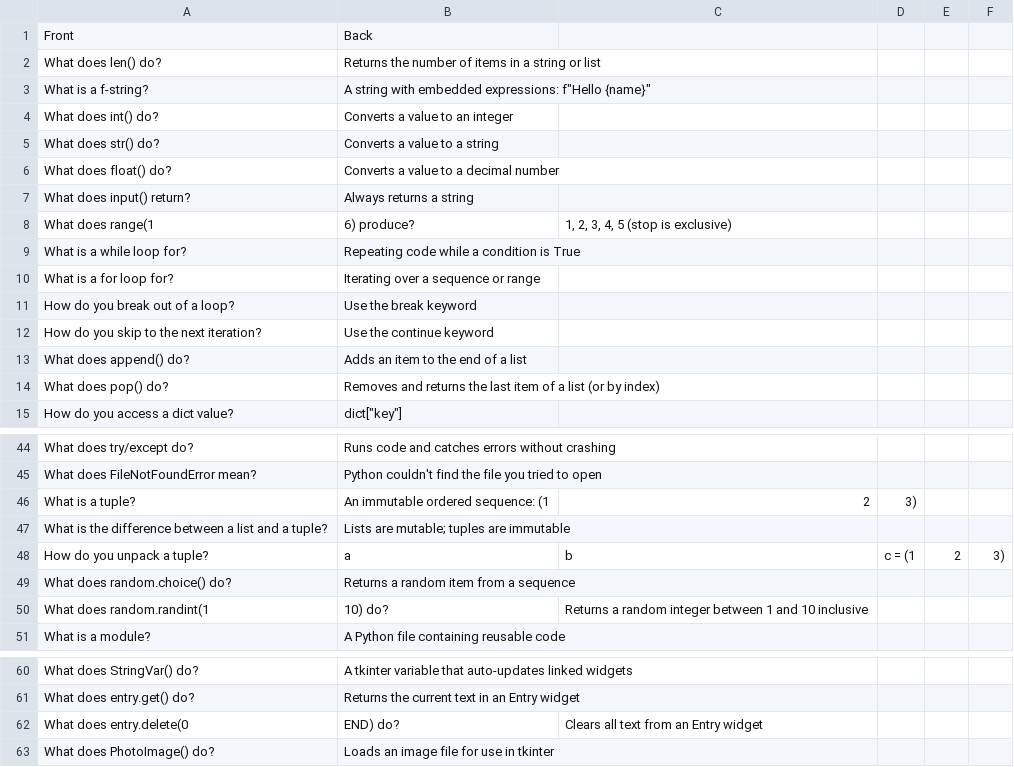
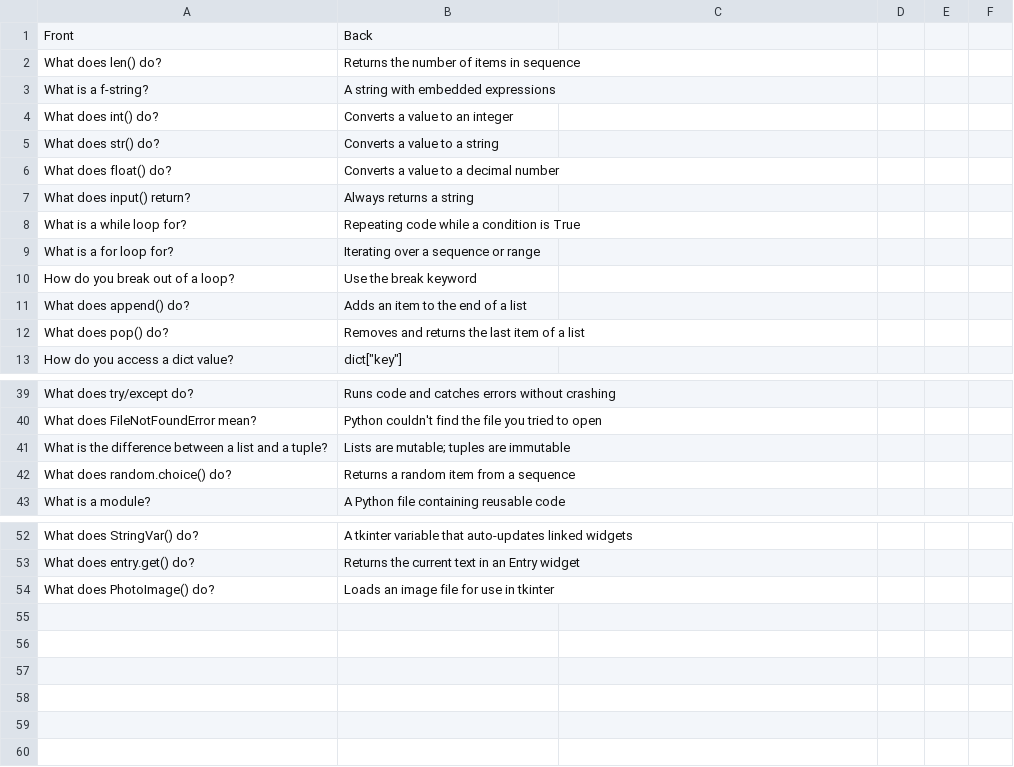
Before and after one commit to sara-czasak/100-days-of-python-Angela-Yu-course-, a CSV file: day31-flashcard app (CAPSTONE)/resources/python_concepts.csv, drawn as a sheet; only a part is shown, gaps mark what is left out; the diff covers the shown part only.

```diff
--- a/day31-flashcard app (CAPSTONE)/resources/python_concepts.csv
+++ b/day31-flashcard app (CAPSTONE)/resources/python_concepts.csv
@@ -1,4 +1,4 @@
 Front,Back
-What does len() do?,Returns the number of items in a string or list
-What is a f-string?,A string with embedded expressions: f"Hello {name}"
+What does len() do?,Returns the number of items in sequence
+What is a f-string?,A string with embedded expressions
 What does int() do?,Converts a value to an integer
@@ -7,3 +7,2 @@ What does float() do?,Converts a value to a decimal number
 What does input() return?,Always returns a string
-What does range(1, 6) produce?,"1, 2, 3, 4, 5 (stop is exclusive)"
 What is a while loop for?,Repeating code while a condition is True
@@ -11,5 +10,4 @@ What is a for loop for?,Iterating over a sequence or range
 How do you break out of a loop?,Use the break keyword
-How do you skip to the next iteration?,Use the continue keyword
 What does append() do?,Adds an item to the end of a list
-What does pop() do?,Removes and returns the last item of a list (or by index)
+What does pop() do?,Removes and returns the last item of a list
 How do you access a dict value?,dict["key"]
@@ -45,7 +40,4 @@ What does try/except do?,Runs code and catches errors without crashing
 What does FileNotFoundError mean?,Python couldn't find the file you tried to open
-What is a tuple?,An immutable ordered sequence: (1, 2, 3)
 What is the difference between a list and a tuple?,Lists are mutable; tuples are immutable
-How do you unpack a tuple?,a, b, c = (1, 2, 3)
 What does random.choice() do?,Returns a random item from a sequence
-What does random.randint(1, 10) do?,Returns a random integer between 1 and 10 inclusive
 What is a module?,A Python file containing reusable code
@@ -61,3 +53,2 @@ What does StringVar() do?,A tkinter variable that auto-updates linked widgets
 What does entry.get() do?,Returns the current text in an Entry widget
-What does entry.delete(0, END) do?,Clears all text from an Entry widget
 What does PhotoImage() do?,Loads an image file for use in tkinter
```
Also changed, not shown: 3 removed rows and 1 edited cell elsewhere in this file, 2 other files.
